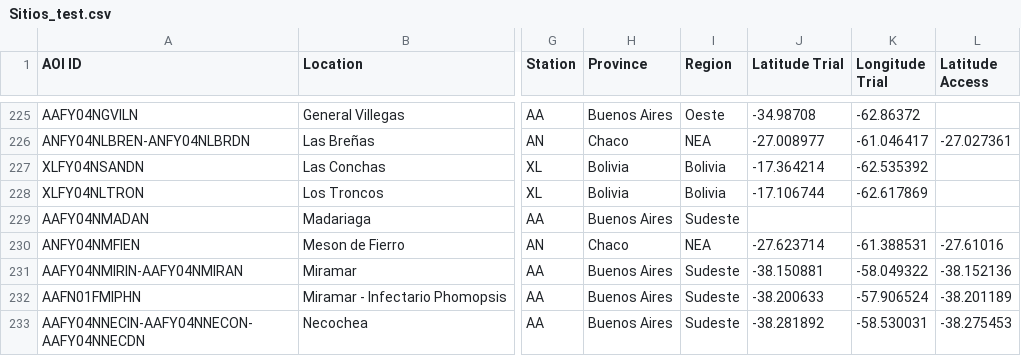
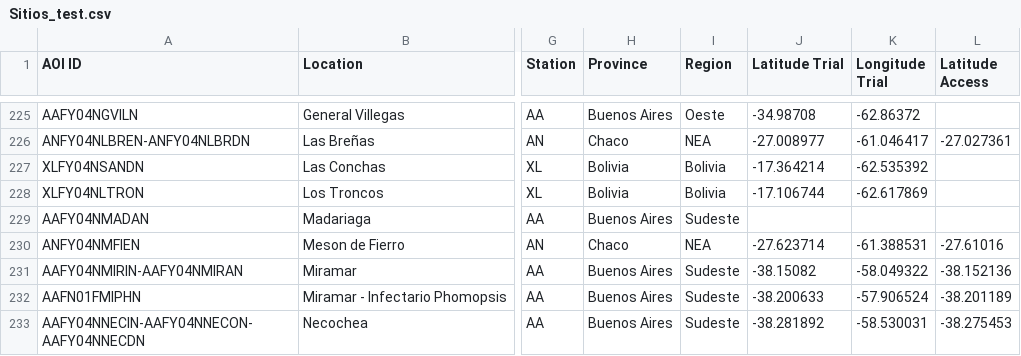
Before and after one commit to LAAR-TESTING-AR/field-trial-platform, a CSV file: Sitios_test.csv, drawn as a sheet; only a part is shown, gaps mark what is left out; the diff names each change by its address in the sheet, - before the commit and + after, or states it on an @@ line.

Commit message:
Actualizacion automatica de Sitios.csv desde SharePoint

```diff
--- a/Sitios_test.csv
+++ b/Sitios_test.csv
-J231 (Latitude Trial): -38.150881
+J231 (Latitude Trial): -38.15082
```
